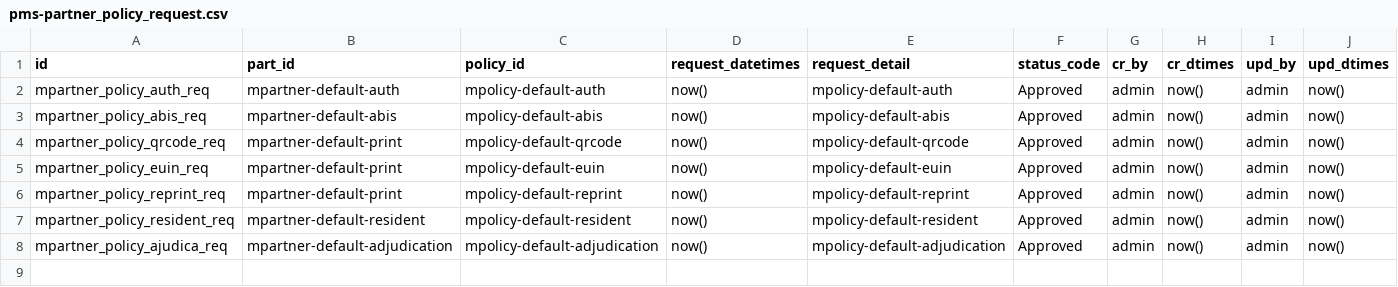
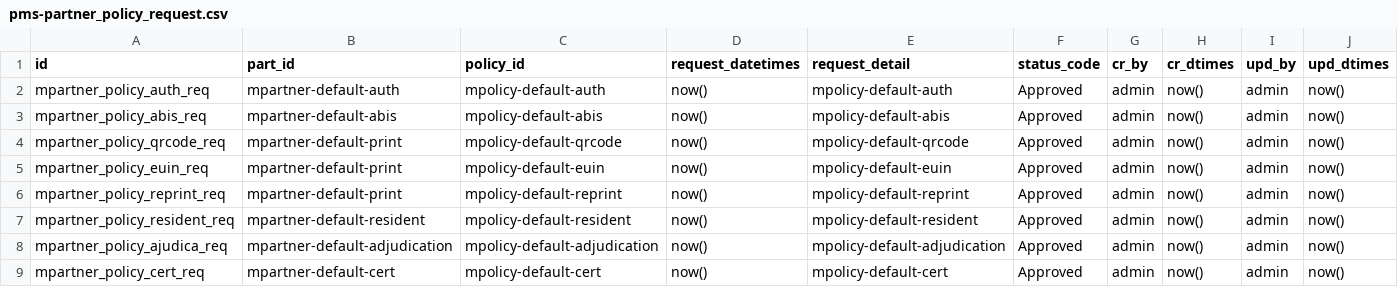
Before and after one commit to mosip/partner-management-services, a CSV file: db_scripts/mosip_pms/dml/pms-partner_policy_request.csv, drawn as a sheet; the diff names each change by its address in the sheet, - before the commit and + after, or states it on an @@ line.

```diff
--- a/db_scripts/mosip_pms/dml/pms-partner_policy_request.csv
+++ b/db_scripts/mosip_pms/dml/pms-partner_policy_request.csv
+row 9: mpartner_policy_cert_req | mpartner-default-cert | mpolicy-default-cert | now() | mpolicy-default-cert | Approved | admin | now() | admin | now()
```
Also changed, not shown: db_scripts/mosip_pms/dml/pms-auth_policy.csv, db_scripts/mosip_pms/dml/pms-auth_policy_h.csv, 4 other files.
